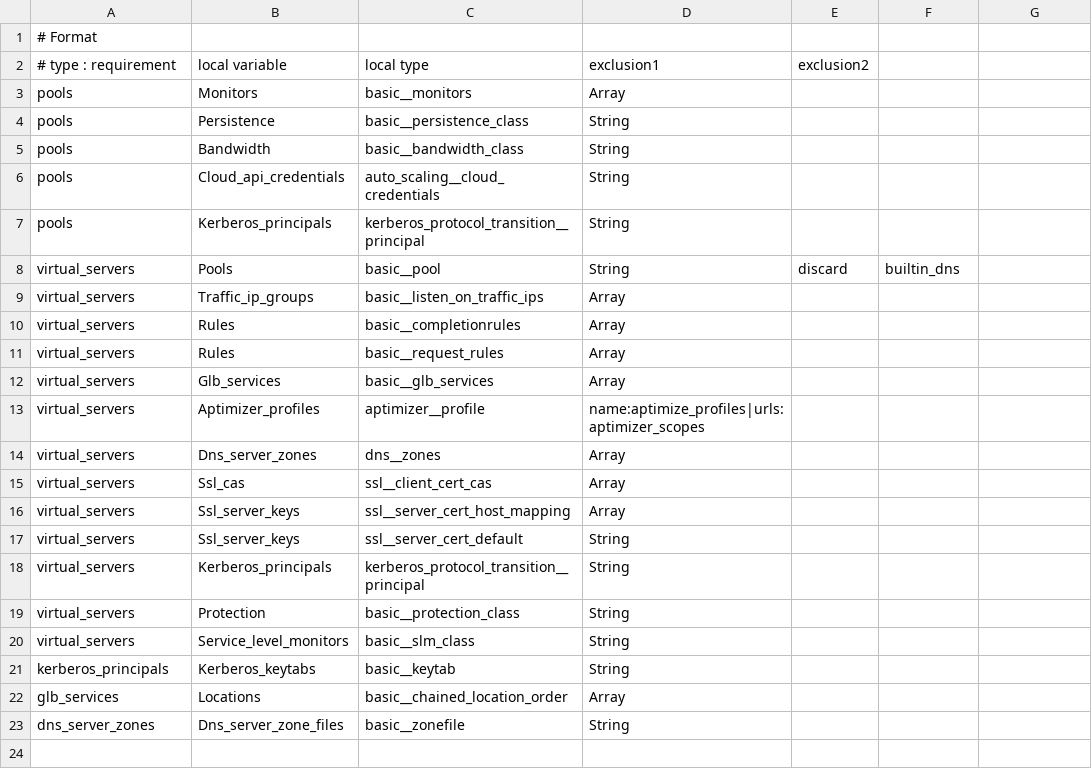
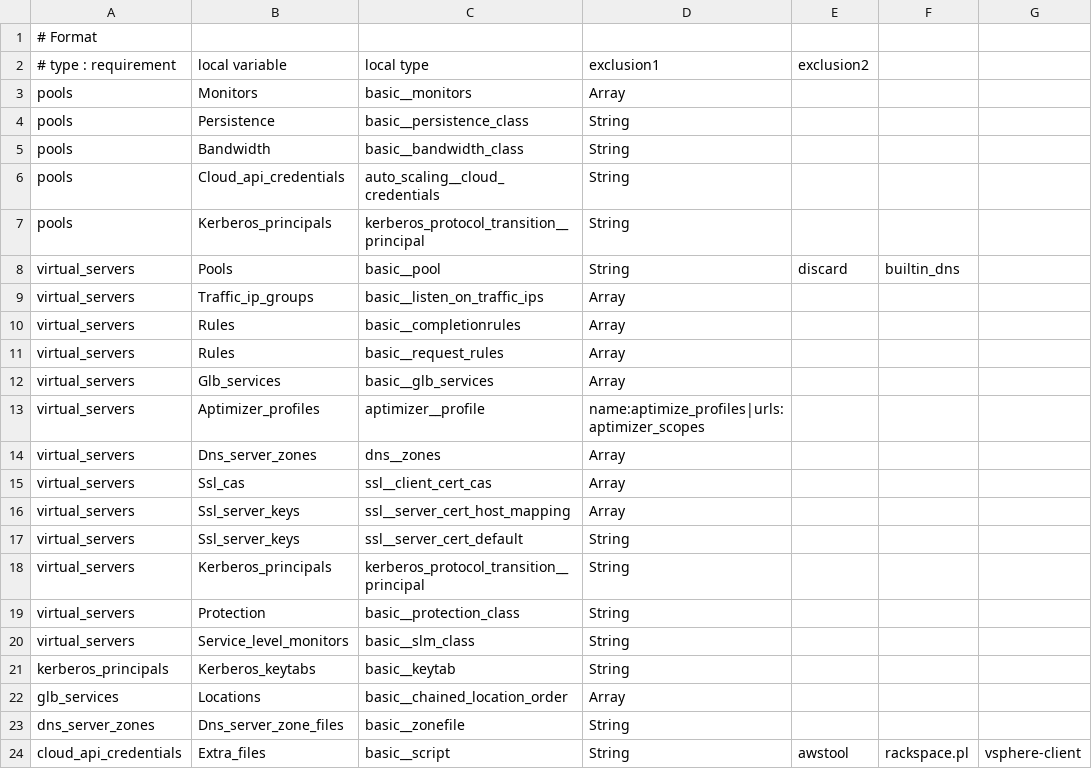
Before and after one commit to TuxInvader/BrocadeREST, a CSV file: lib/brocade/data/precedence.csv, drawn as a sheet.

Commit message:
cloud api requires

```diff
--- a/lib/brocade/data/precedence.csv
+++ b/lib/brocade/data/precedence.csv
@@ -23 +23,2 @@ glb_services,Locations,basic__chained_location_order,Array
 dns_server_zones,Dns_server_zone_files,basic__zonefile,String
+cloud_api_credentials,Extra_files,basic__script,String,awstool,rackspace.pl,vsphere-client
```
